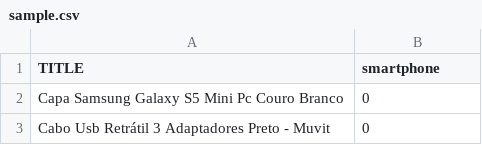
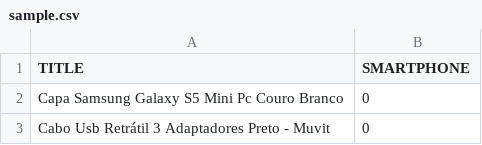
Before and after one commit to wqferr/psel-birdie, a CSV file: sample.csv, drawn as a sheet; only a part is shown.

Commit message:
Rename smartphone column to SMARTPHONE for consistency

```diff
--- a/sample.csv
+++ b/sample.csv
@@ -1,2 +1,2 @@
-TITLE,smartphone
+TITLE,SMARTPHONE
 Capa Samsung Galaxy S5 Mini Pc Couro Branco,0
```
Also changed, not shown: 1 other file.
